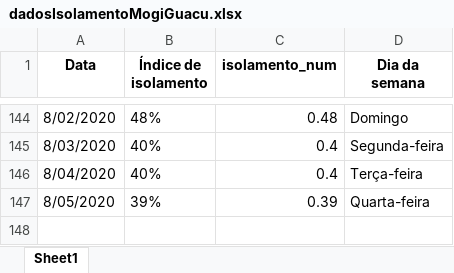
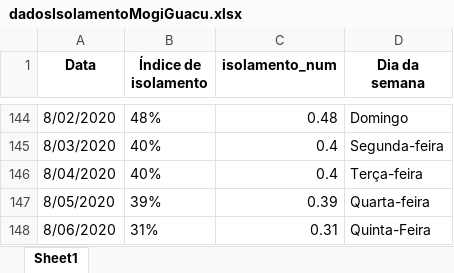
Before and after one commit to Zamariolo/MogiOpenData, an Excel workbook: Dados/dadosIsolamentoMogiGuacu.xlsx, sheet Sheet1, drawn as a sheet; only a part is shown, gaps mark what is left out; values as stored, in another font and other column widths than the file's, no borders; the diff names each change by its address in the sheet, - before the commit and + after, or states it on an @@ line.

```diff
--- a/Dados/dadosIsolamentoMogiGuacu.xlsx (sheet Sheet1)
+++ b/Dados/dadosIsolamentoMogiGuacu.xlsx (sheet Sheet1)
+row 148: 8/06/2020 | 31% | 0.31 | Quinta-Feira
```
Also changed, not shown: Dados/dadosCasosCOVIDMogiGuacu.xlsx, 8 other files.
